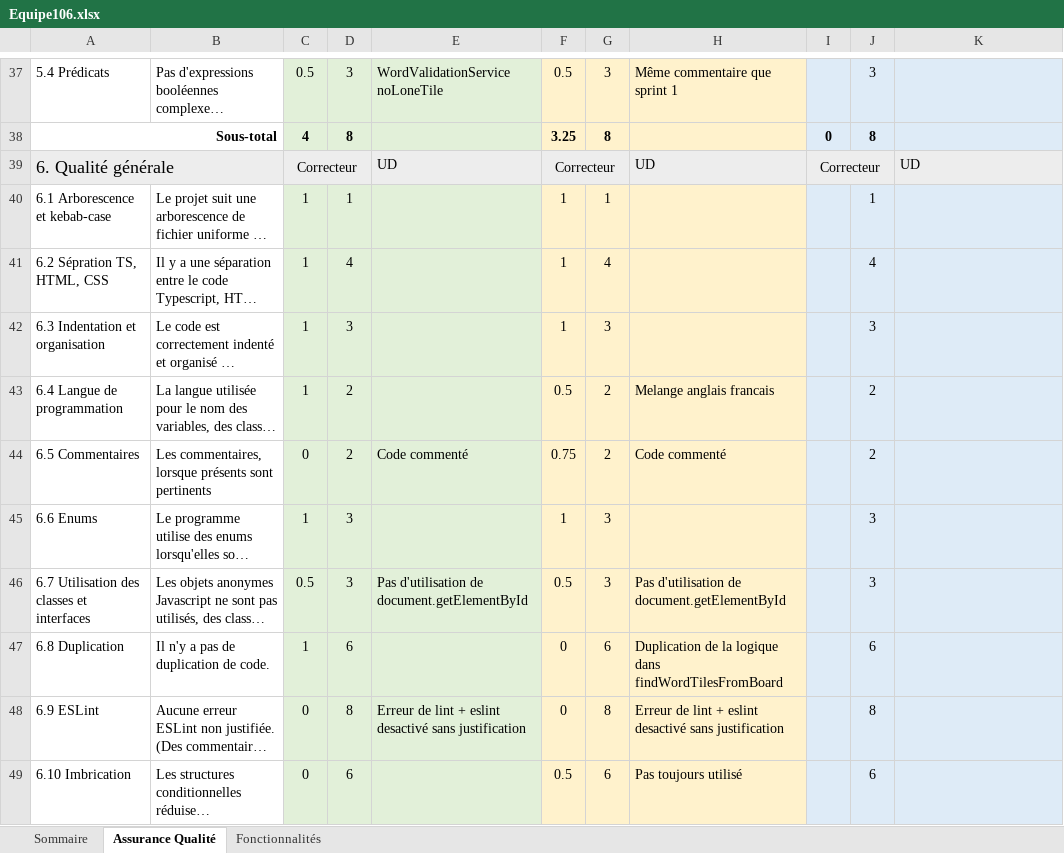
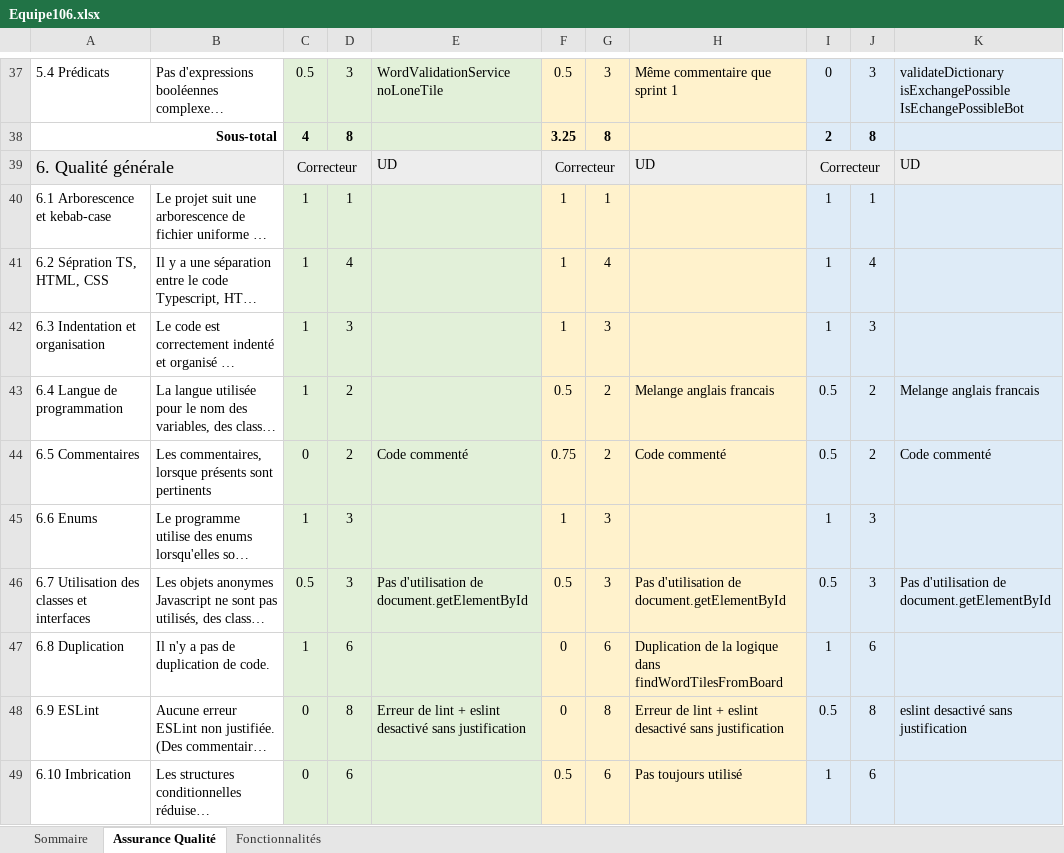
Before and after one commit to abdougrou/Scrabble, an Excel workbook: Equipe106.xlsx, sheet Assurance Qualité, drawn as a sheet; only a part is shown, gaps mark what is left out; long unchanged cells end in …; values as stored, in another font and other column widths than the file's, no borders; ↵ is a line break in a cell; the diff covers the shown part only; the diff names each change by its address in the sheet, - before the commit and + after, or states it on an @@ line.

```diff
--- a/Equipe106.xlsx (sheet Assurance Qualité)
+++ b/Equipe106.xlsx (sheet Assurance Qualité)
-I37: (empty)
+I37: 0
-K37: (empty)
+K37: validateDictionary ↵ isExchangePossible ↵ IsEchangePossibleBot
-I38: 0
+I38: 2
-I40:I42: (empty)
+I40:I42: 1
-I43:I44: (empty)
+I43:I44: 0.5
-K43: (empty)
+K43: Melange anglais francais
-K44: (empty)
+K44: Code commenté
-I45: (empty)
+I45: 1
-I46: (empty)
+I46: 0.5
-K46: (empty)
+K46: Pas d'utilisation de document.getElementById
-I47: (empty)
+I47: 1
-I48: (empty)
+I48: 0.5
-K48: (empty)
+K48: eslint desactivé sans justification
-I49: (empty)
+I49: 1
```
Also changed, not shown: 43 edited cells elsewhere in this sheet, sheet Fonctionnalités, sheet Sommaire.
